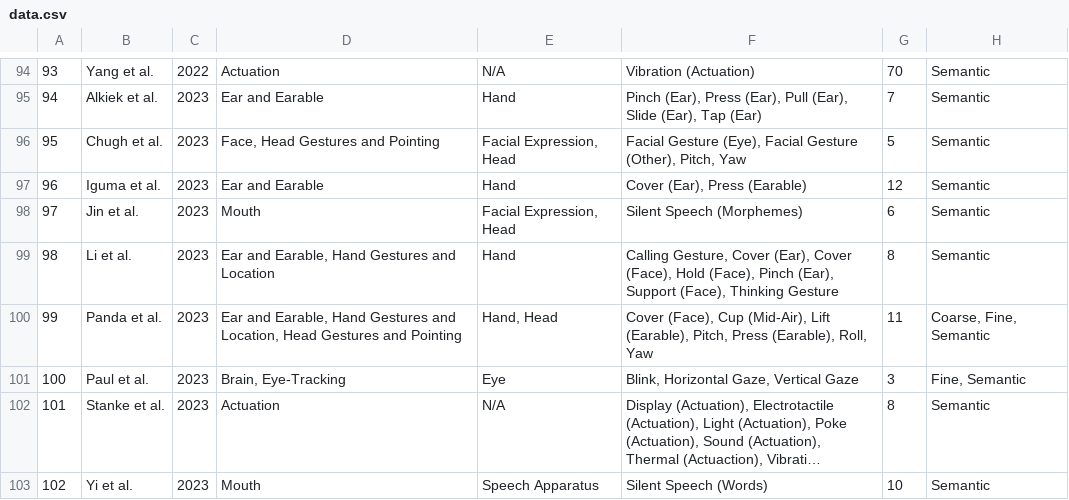
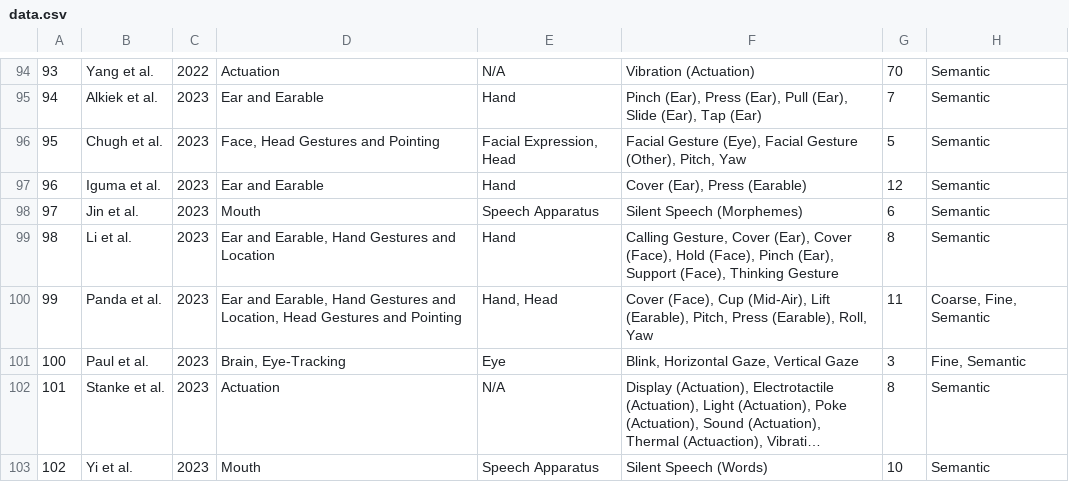
Before and after one commit to OpenEarable/earXplore, a CSV file: datasets/data.csv, drawn as a sheet; only a part is shown, gaps mark what is left out; long unchanged cells end in …; the diff names each change by its address in the sheet, - before the commit and + after, or states it on an @@ line.

```diff
--- a/datasets/data.csv
+++ b/datasets/data.csv
-E98: Facial Expression, Head
+E98: Speech Apparatus
```
Also changed, not shown: datasets/database_similarity/normalized_database_similarity.csv, 13 other files.
